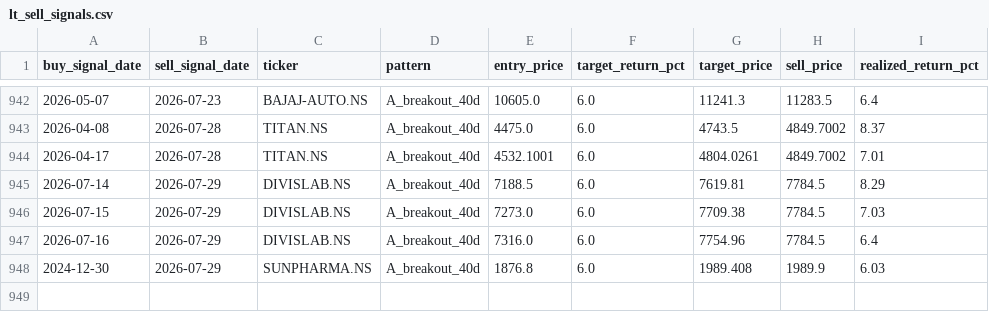
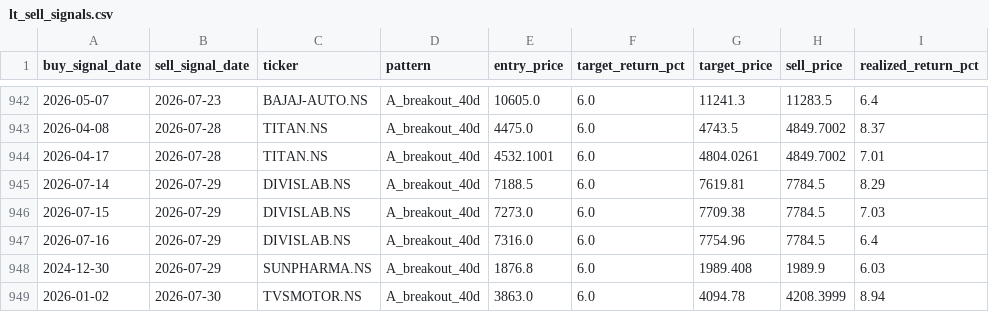
Before and after one commit to SarbariRoy/stock-operator, a CSV file: stock_triggers/data/lt_sell_signals.csv, drawn as a sheet; only a part is shown, gaps mark what is left out; the diff names each change by its address in the sheet, - before the commit and + after, or states it on an @@ line.

```diff
--- a/stock_triggers/data/lt_sell_signals.csv
+++ b/stock_triggers/data/lt_sell_signals.csv
+row 949: 2026-01-02 | 2026-07-30 | TVSMOTOR.NS | A_breakout_40d | 3863.0 | 6.0 | 4094.78 | 4208.3999 | 8.94
```
Also changed, not shown: stock_triggers/data/lt_signals_pattern_a.csv, stock_triggers/data/universe_signal_scores.csv, 6 other files.
